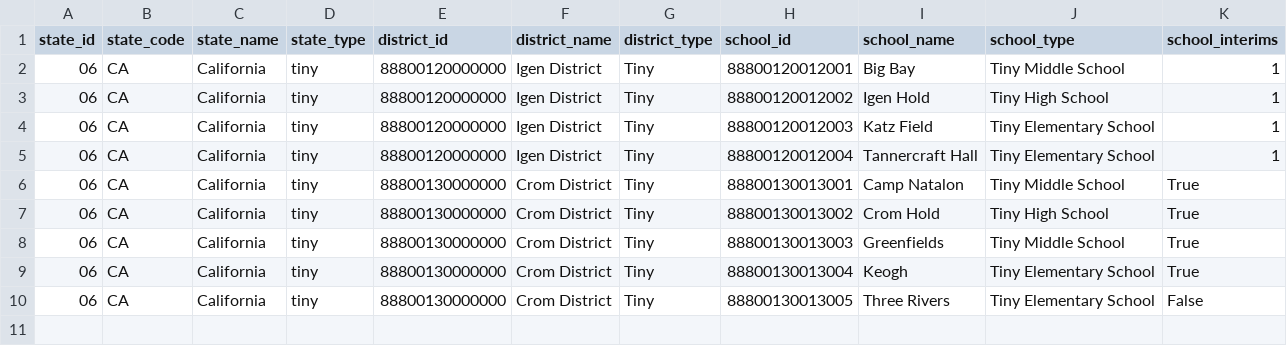
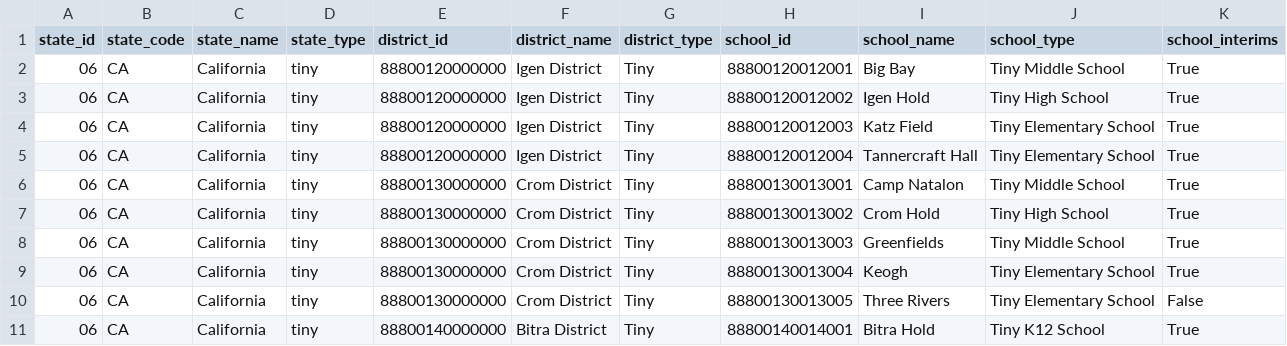
Before and after one commit to SmarterApp/RDW_DataGenerator, a CSV file: in/pern.csv, drawn as a sheet.

Commit message:
add K12 school type; don't generate SEM for ELPAC overall scores; clean up obsolete README instructions

```diff
--- a/in/pern.csv
+++ b/in/pern.csv
@@ -1,6 +1,6 @@
 state_id,state_code,state_name,state_type,district_id,district_name,district_type,school_id,school_name,school_type,school_interims
-06,CA,California,tiny,88800120000000,Igen District,Tiny,88800120012001,Big Bay,Tiny Middle School,1
-06,CA,California,tiny,88800120000000,Igen District,Tiny,88800120012002,Igen Hold,Tiny High School,1
-06,CA,California,tiny,88800120000000,Igen District,Tiny,88800120012003,Katz Field,Tiny Elementary School,1
-06,CA,California,tiny,88800120000000,Igen District,Tiny,88800120012004,Tannercraft Hall,Tiny Elementary School,1
+06,CA,California,tiny,88800120000000,Igen District,Tiny,88800120012001,Big Bay,Tiny Middle School,True
+06,CA,California,tiny,88800120000000,Igen District,Tiny,88800120012002,Igen Hold,Tiny High School,True
+06,CA,California,tiny,88800120000000,Igen District,Tiny,88800120012003,Katz Field,Tiny Elementary School,True
+06,CA,California,tiny,88800120000000,Igen District,Tiny,88800120012004,Tannercraft Hall,Tiny Elementary School,True
 06,CA,California,tiny,88800130000000,Crom District,Tiny,88800130013001,Camp Natalon,Tiny Middle School,True
@@ -10 +10,2 @@ state_id,state_code,state_name,state_type,district_id,district_name,district_typ
 06,CA,California,tiny,88800130000000,Crom District,Tiny,88800130013005,Three Rivers,Tiny Elementary School,False
+06,CA,California,tiny,88800140000000,Bitra District,Tiny,88800140014001,Bitra Hold,Tiny K12 School,True
```
Also changed, not shown: 4 other files.
